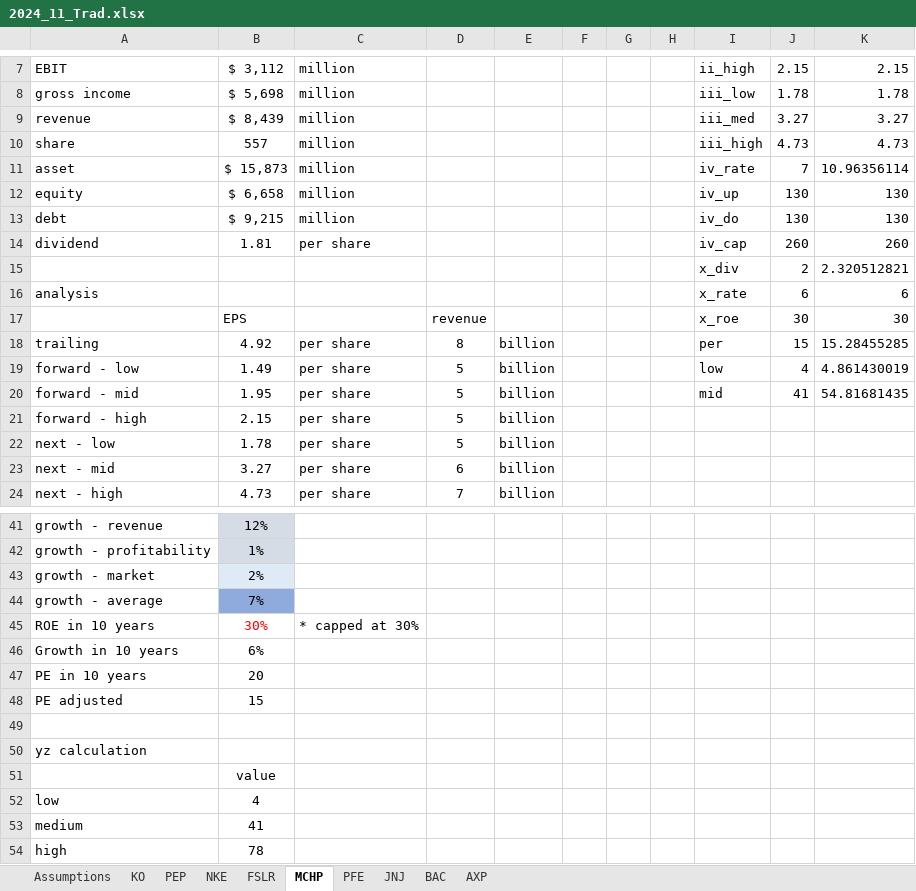
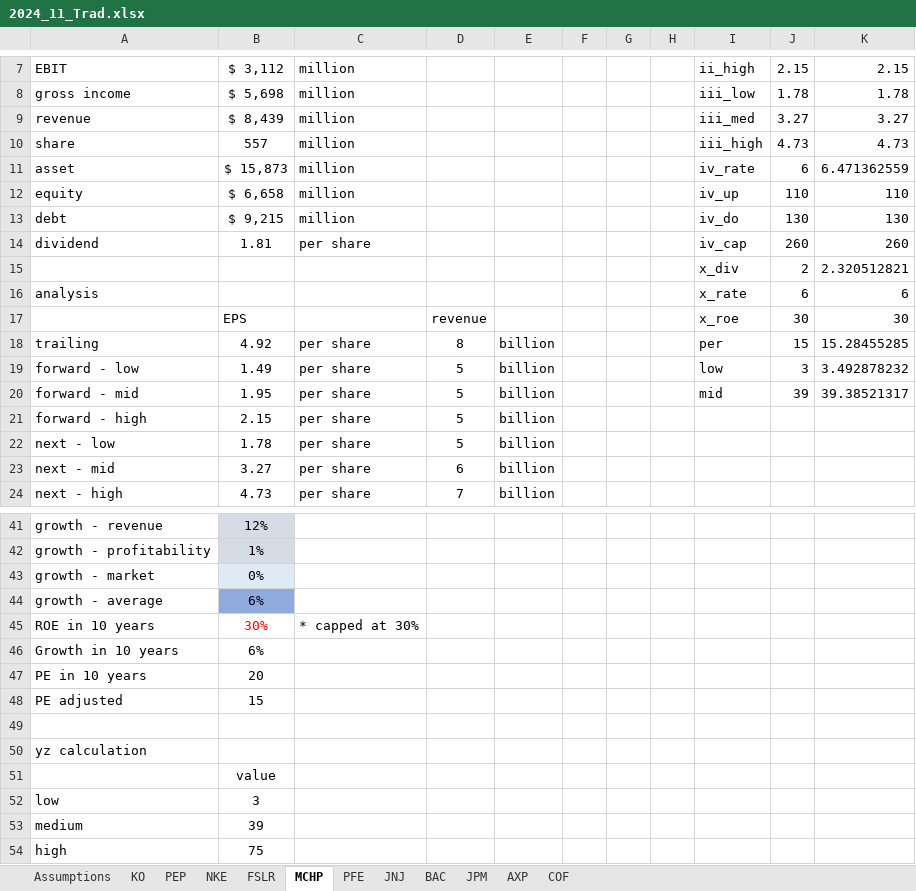
Before and after one commit to yimin-uom/optimisation_w_gp, an Excel workbook: mannual/Summary/2024_11_Trad.xlsx, sheet MCHP, drawn as a sheet; only a part is shown, gaps mark what is left out; values as stored, in another font and other column widths than the file's, no borders; the diff names each change by its address in the sheet, - before the commit and + after, or states it on an @@ line.

```diff
--- a/mannual/Summary/2024_11_Trad.xlsx (sheet MCHP)
+++ b/mannual/Summary/2024_11_Trad.xlsx (sheet MCHP)
+sheet tab: JPM
+sheet tab: COF
-J11: 7
+J11: 6
-K11: 10.96356114
+K11: 6.471362559
-J12: 130
+J12: 110
-K12: 130
+K12: 110
-J19: 4
+J19: 3
-K19: 4.861430019
+K19: 3.492878232
-J20: 41
+J20: 39
-K20: 54.81681435
+K20: 39.38521317
-B43: 2%
+B43: 0%
-B44: 7%
+B44: 6%
-B52: 4
+B52: 3
-B53: 41
+B53: 39
-B54: 78
+B54: 75
```
Also changed, not shown: sheet FSLR, sheet AXP, sheet KO, sheet PEP, sheet PFE, sheet JNJ, 2 more sheets, formulas that keep their value, mannual/Summary/2024_11_Evol.xlsx, mannual/Summary/2024_11_Exp.xlsx, 14 other files.
